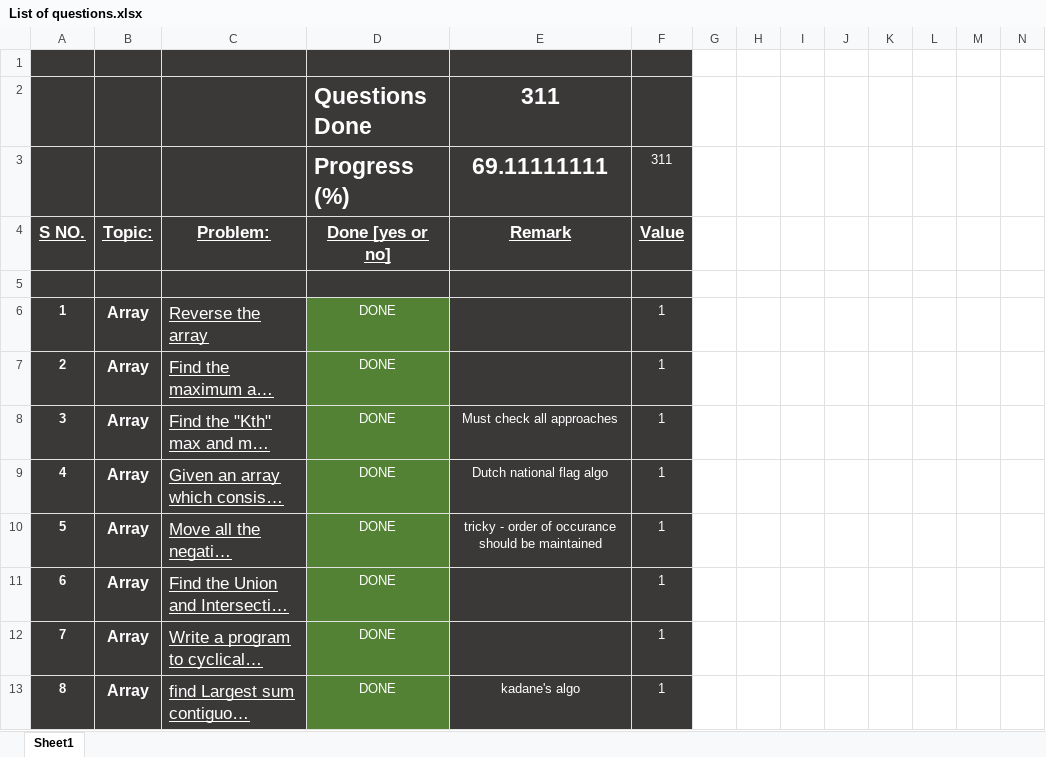
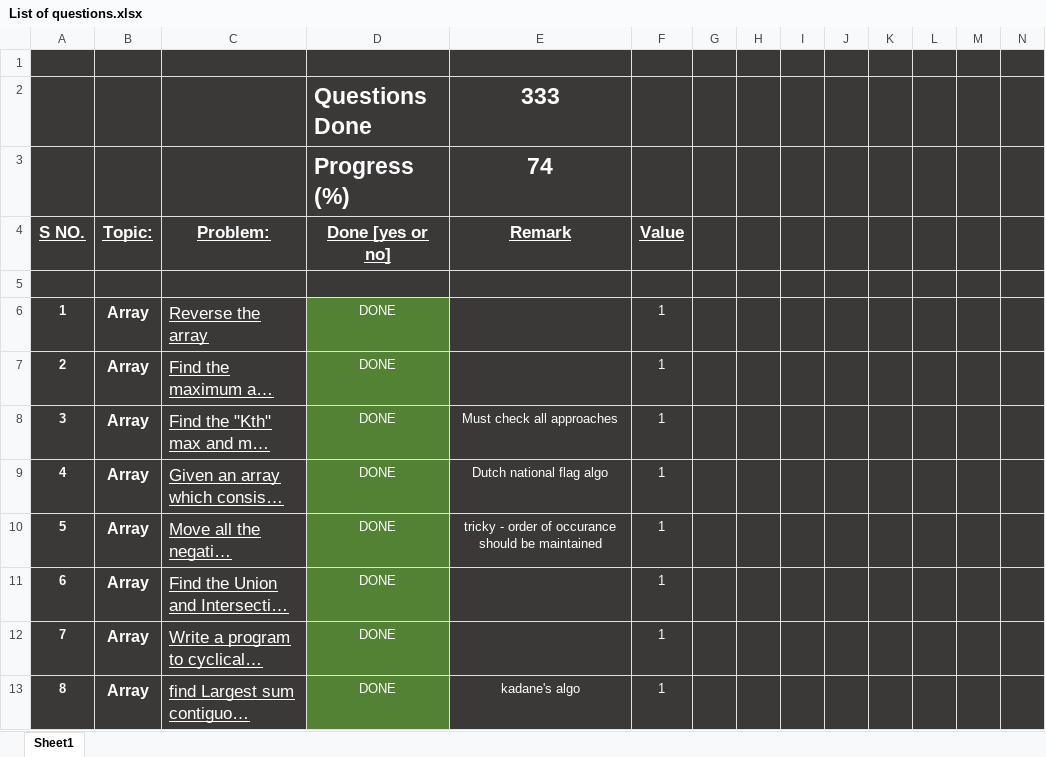
Before and after one commit to rashigupta01/450-DSA-Questions, an Excel workbook: List of questions.xlsx, sheet Sheet1, drawn as a sheet; only a part is shown; long unchanged cells end in …; values as stored, in another font and other column widths than the file's, no borders; removed rows and columns are numbered as before the commit, all else as after; the diff covers the shown part only; the diff names each change by its address in the sheet, - before the commit and + after, or states it on an @@ line.

Commit message:
adding more problems

```diff
--- a/List of questions.xlsx (sheet Sheet1)
+++ b/List of questions.xlsx (sheet Sheet1)
-G1:N2 fill: none
+G1:N2 fill: #3B3838
-E2 (Remark): 311
+E2 (Remark): 333
-row 3:  |  |  | Progress (%) | 69.11111111 | 311
+row 3:  |  |  | Progress (%) | 74
-G4:N13 fill: none
+G4:N13 fill: #3B3838
```
Also changed, not shown: 63 edited cells and cell formats elsewhere in this sheet, 27 other files.
